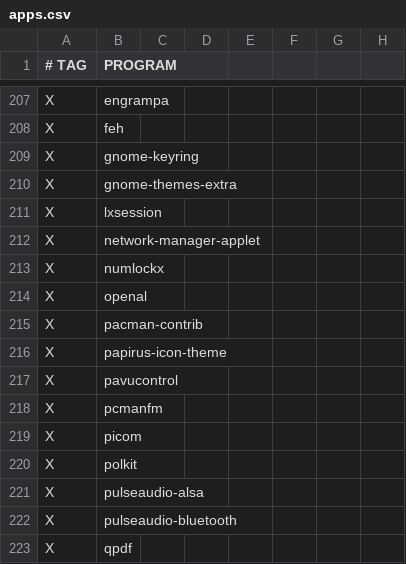
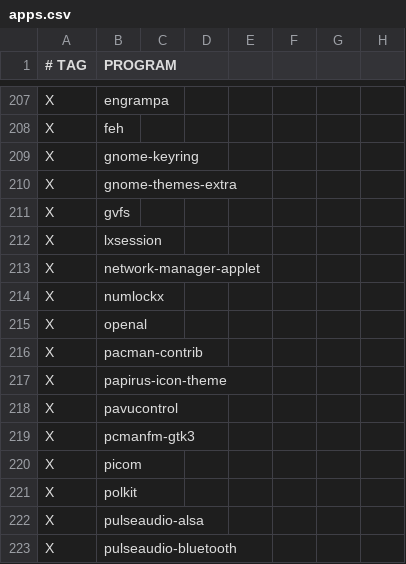
Before and after one commit to astsu777/bootstrap, a CSV file: apps.csv, drawn as a sheet; only a part is shown, gaps mark what is left out; the shorter side is filled out with more unchanged rows.

Commit message:
USe GTK-3 version of PCManFM + add 'gvfs' to GUI apps

```diff
--- a/apps.csv
+++ b/apps.csv
@@ -210,2 +210,3 @@ X,gnome-keyring
 X,gnome-themes-extra
+X,gvfs
 X,lxsession
@@ -217,3 +218,3 @@ X,papirus-icon-theme
 X,pavucontrol
-X,pcmanfm
+X,pcmanfm-gtk3
 X,picom
```
